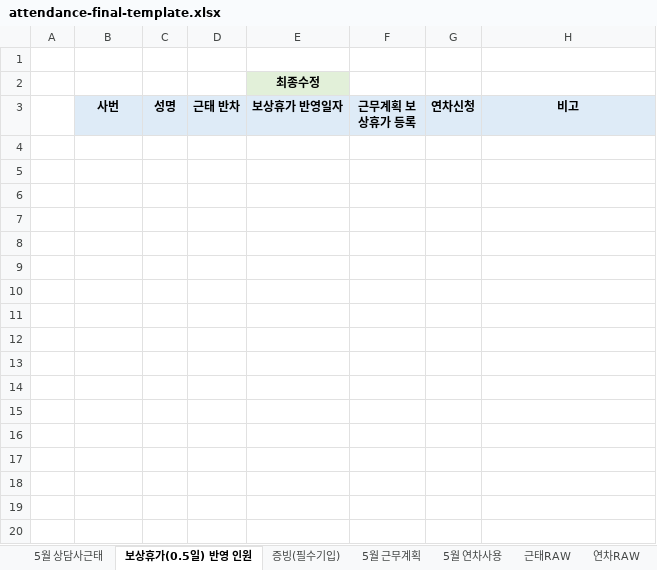
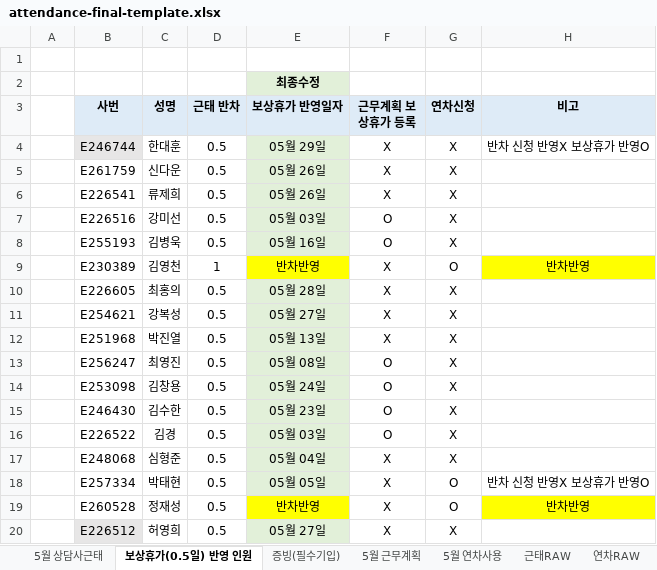
Before and after one commit to kimyoungun90-beep/attendance-system, an Excel workbook: public/assets/attendance-final-template.xlsx, sheet 보상휴가(0.5일) 반영 인원, drawn as a sheet; only a part is shown; values as stored, in another font and other column widths than the file's, no borders; conditional formats not drawn; the diff covers the shown part only; the diff names each change by its address in the sheet, - before the commit and + after, or states it on an @@ line.

```diff
--- a/public/assets/attendance-final-template.xlsx (sheet 보상휴가(0.5일) 반영 인원)
+++ b/public/assets/attendance-final-template.xlsx (sheet 보상휴가(0.5일) 반영 인원)
+row 4:  | E246744 | 한대훈 | 0.5 | 05월 29일 | X | X | 반차 신청 반영X 보상휴가 반영O
+row 5:  | E261759 | 신다운 | 0.5 | 05월 26일 | X | X
+row 6:  | E226541 | 류제희 | 0.5 | 05월 26일 | X | X
+row 7:  | E226516 | 강미선 | 0.5 | 05월 03일 | O | X
+row 8:  | E255193 | 김병욱 | 0.5 | 05월 16일 | O | X
+row 9:  | E230389 | 김영천 | 1 | 반차반영 | X | O | 반차반영
+row 10:  | E226605 | 최홍의 | 0.5 | 05월 28일 | X | X
+row 11:  | E254621 | 강복성 | 0.5 | 05월 27일 | X | X
+row 12:  | E251968 | 박진열 | 0.5 | 05월 13일 | X | X
+row 13:  | E256247 | 최영진 | 0.5 | 05월 08일 | O | X
+row 14:  | E253098 | 김창용 | 0.5 | 05월 24일 | O | X
+row 15:  | E246430 | 김수한 | 0.5 | 05월 23일 | O | X
+row 16:  | E226522 | 김경 | 0.5 | 05월 03일 | O | X
+row 17:  | E248068 | 심형준 | 0.5 | 05월 04일 | X | X
+row 18:  | E257334 | 박태현 | 0.5 | 05월 05일 | X | O | 반차 신청 반영X 보상휴가 반영O
+row 19:  | E260528 | 정재성 | 0.5 | 반차반영 | X | O | 반차반영
+row 20:  | E226512 | 허영희 | 0.5 | 05월 27일 | X | X
```
Also changed, not shown: 11 added rows elsewhere in this sheet, sheet 근태RAW, sheet 5월 근무계획, sheet 5월 상담사근태, sheet 교육RAW, sheet 5월 연차사용, sheet 연차RAW, 1 more sheet, hidden cells, charts or pictures, 4 other files.
